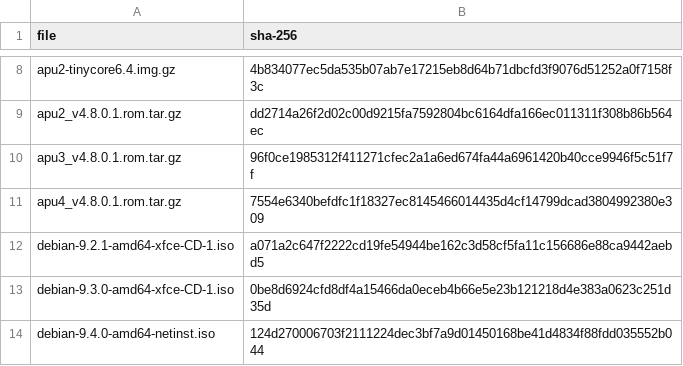
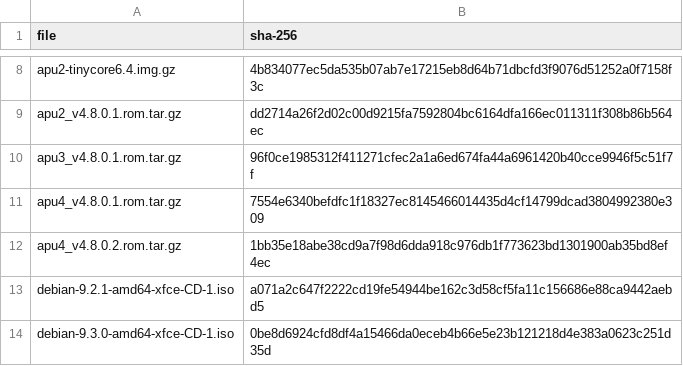
Before and after one commit to drduh/config, a CSV file: hashes.csv, drawn as a sheet; only a part is shown, gaps mark what is left out; the shorter side is filled out with more unchanged rows.

Commit message:
Latest apu4 bios

```diff
--- a/hashes.csv
+++ b/hashes.csv
@@ -11,2 +11,3 @@ apu3_v4.8.0.1.rom.tar.gz,96f0ce1985312f411271cfec2a1a6ed674fa44a6961420b40cce994
 apu4_v4.8.0.1.rom.tar.gz,7554e6340befdfc1f18327ec8145466014435d4cf14799dcad3804992380e309
+apu4_v4.8.0.2.rom.tar.gz,1bb35e18abe38cd9a7f98d6dda918c976db1f773623bd1301900ab35bd8ef4ec
 debian-9.2.1-amd64-xfce-CD-1.iso,a071a2c647f2222cd19fe54944be162c3d58cf5fa11c156686e88ca9442aebd5
```
